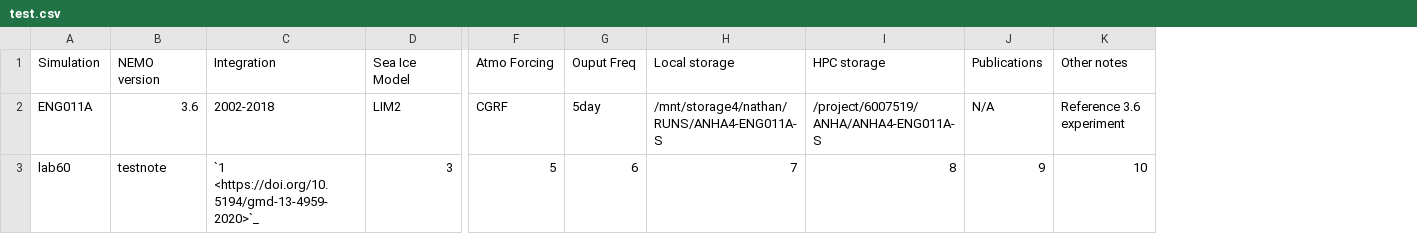
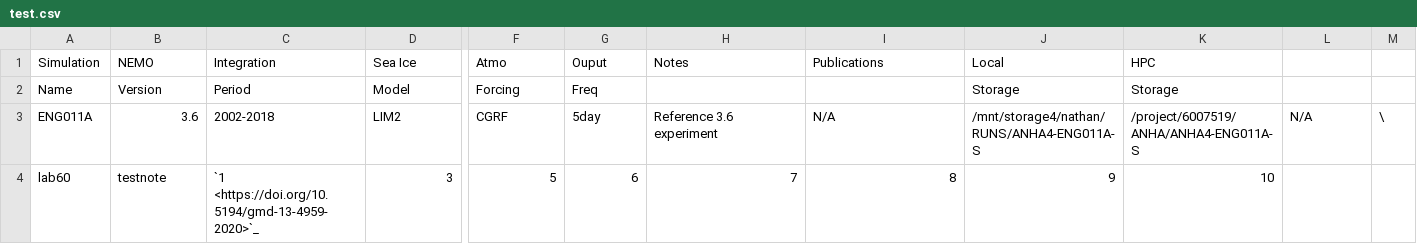
Before and after one commit to UofA-NEMO/Canadian-NEMO-Ocean-Modelling-Forum-Community-of-Practice, a CSV file: docs/_static/_UofA/test.csv, drawn as a sheet; only a part is shown, gaps mark what is left out; removed rows and columns are numbered as before the commit, all else as after; rows hold the shown columns only; the diff names each change by its address in the sheet, - before the commit and + after, or states it on an @@ line.

Commit message:
Update test.csv

```diff
--- a/docs/_static/_UofA/test.csv
+++ b/docs/_static/_UofA/test.csv
+column J (Local), rows 3-4: /mnt/storage4/nathan/RUNS/ANHA4-ENG011A-S | 9
+column K (HPC), rows 3-4: /project/6007519/ANHA/ANHA4-ENG011A-S | 10
-column K (Other notes), rows 2-3: Reference 3.6 experiment | 10
+column M, row 3: \
-B1: NEMO version
+B1: NEMO
-D1: Sea Ice Model
+D1: Sea Ice
-F1: Atmo Forcing
+F1: Atmo
-G1: Ouput Freq
+G1: Ouput
-H1: Local storage
+H1: Notes
-I1: HPC storage
+I1: Publications
-L1: Publications
+L1: (empty)
+row 2: Name | Version | Period | Model | Forcing | Freq |  |  | Storage | Storage
-H3 (Notes): /mnt/storage4/nathan/RUNS/ANHA4-ENG011A-S
+H3 (Notes): Reference 3.6 experiment
-I3 (Publications): /project/6007519/ANHA/ANHA4-ENG011A-S
+I3 (Publications): N/A
-L4: 9
+L4: (empty)
```
